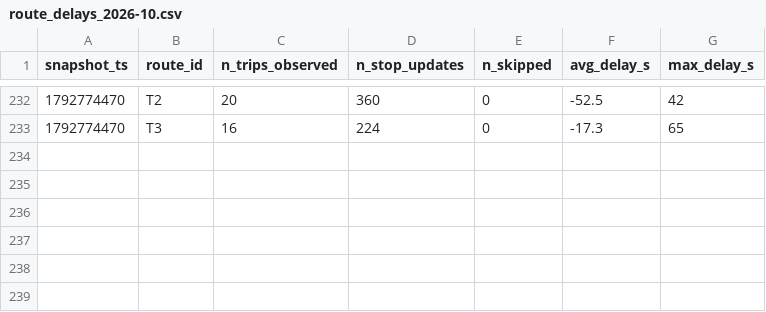
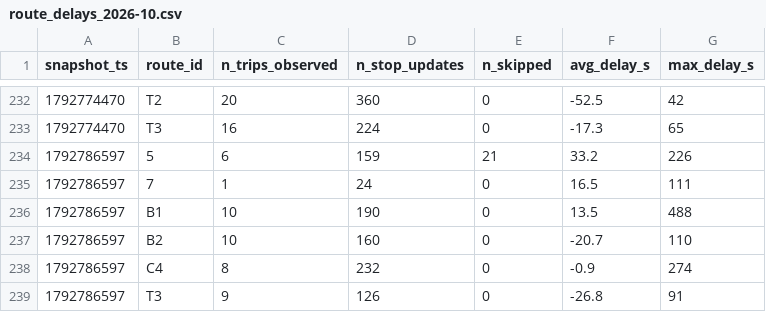
Before and after one commit to Warren-BI-Projet/TD2_DELIVERY_MANUAL_smart_mobility_lemans, a CSV file: data/history/route_delays_2026-10.csv, drawn as a sheet; only a part is shown, gaps mark what is left out; the diff names each change by its address in the sheet, - before the commit and + after, or states it on an @@ line.

```diff
--- a/data/history/route_delays_2026-10.csv
+++ b/data/history/route_delays_2026-10.csv
+row 234: 1792786597 | 5 | 6 | 159 | 21 | 33.2 | 226
+row 235: 1792786597 | 7 | 1 | 24 | 0 | 16.5 | 111
+row 236: 1792786597 | B1 | 10 | 190 | 0 | 13.5 | 488
+row 237: 1792786597 | B2 | 10 | 160 | 0 | -20.7 | 110
+row 238: 1792786597 | C4 | 8 | 232 | 0 | -0.9 | 274
+row 239: 1792786597 | T3 | 9 | 126 | 0 | -26.8 | 91
```
Also changed, not shown: 1 other file.
